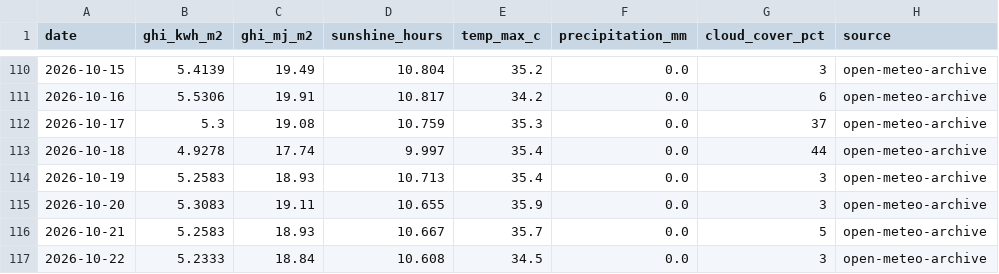
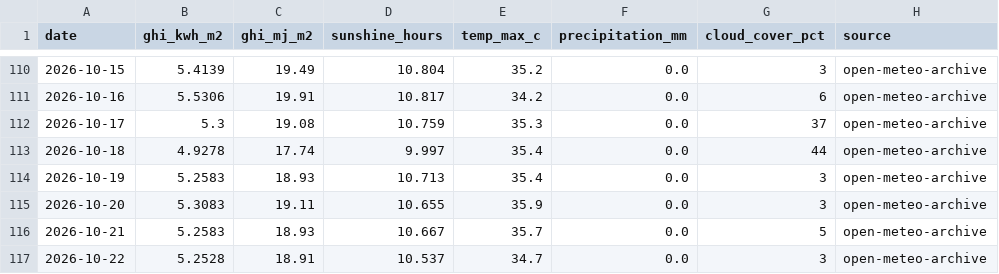
Before and after one commit to Sahil2911/Inverter, a CSV file: data/processed/irradiance_kalol.csv, drawn as a sheet; only a part is shown, gaps mark what is left out.

```diff
--- a/data/processed/irradiance_kalol.csv
+++ b/data/processed/irradiance_kalol.csv
@@ -116,2 +116,2 @@ date,ghi_kwh_m2,ghi_mj_m2,sunshine_hours,temp_max_c,precipitation_mm,cloud_cover
 2026-10-21,5.2583,18.93,10.667,35.7,0.0,5,open-meteo-archive
-2026-10-22,5.2333,18.84,10.608,34.5,0.0,3,open-meteo-archive
+2026-10-22,5.2528,18.91,10.537,34.7,0.0,3,open-meteo-archive
```
Also changed, not shown: 1 other file.
